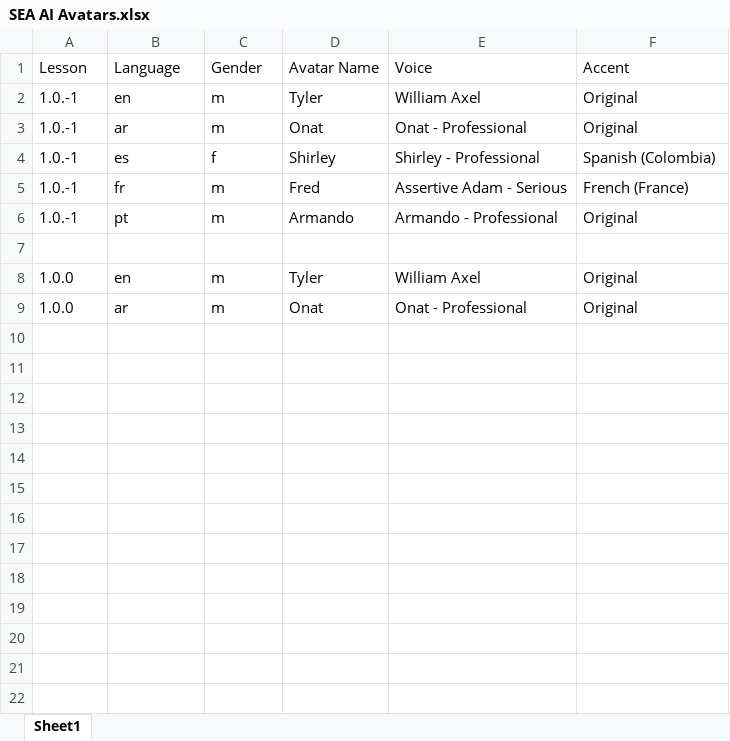
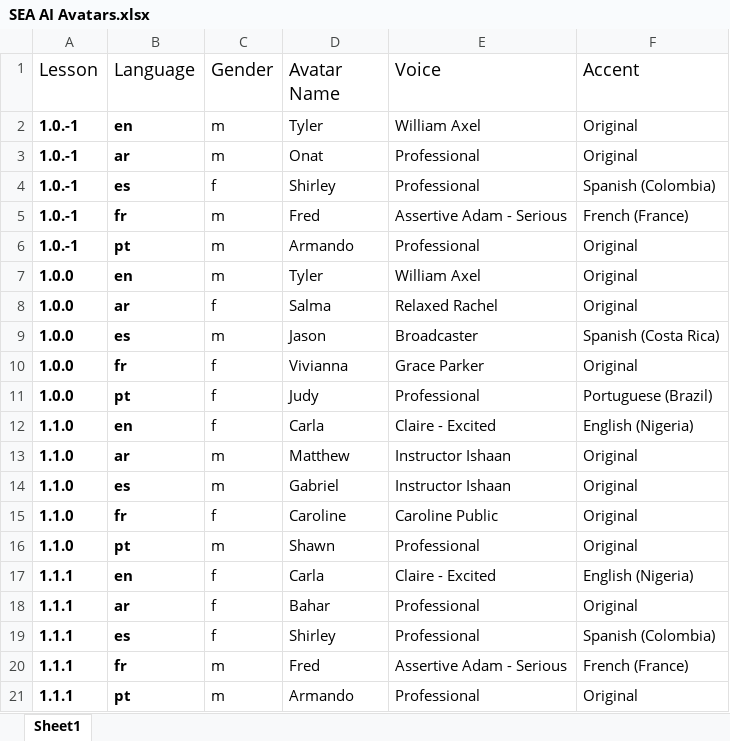
Before and after one commit to UNDP-Data/dsc-energy-academy-pipeline, an Excel workbook: 02_Inputs/SEA AI Avatars.xlsx, sheet Sheet1, drawn as a sheet; values as stored, in another font and other column widths than the file's, no borders; removed rows and columns are numbered as before the commit, all else as after; the diff names each change by its address in the sheet, - before the commit and + after, or states it on an @@ line.

Commit message:
add ai avatars

```diff
--- a/02_Inputs/SEA AI Avatars.xlsx (sheet Sheet1)
+++ b/02_Inputs/SEA AI Avatars.xlsx (sheet Sheet1)
@@ A1:F1 text size: larger @@
-A2:B6 bold: off
+A2:B6 bold: on
-E3 (Voice): Onat - Professional
+E3 (Voice): Professional
-E4 (Voice): Shirley - Professional
+E4 (Voice): Professional
-E6 (Voice): Armando - Professional
+E6 (Voice): Professional
-row 7: (empty)
-A7:B8 bold: off
+A7:B8 bold: on
-C8 (Gender): m
+C8 (Gender): f
-D8 (Avatar Name): Onat
+D8 (Avatar Name): Salma
-E8 (Voice): Onat - Professional
+E8 (Voice): Relaxed Rachel
+row 9: 1.0.0 | es | m | Jason | Broadcaster | Spanish (Costa Rica)
+row 10: 1.0.0 | fr | f | Vivianna | Grace Parker | Original
+row 11: 1.0.0 | pt | f | Judy | Professional | Portuguese (Brazil)
+row 12: 1.1.0 | en | f | Carla | Claire - Excited | English (Nigeria)
+row 13: 1.1.0 | ar | m | Matthew | Instructor Ishaan | Original
+row 14: 1.1.0 | es | m | Gabriel | Instructor Ishaan | Original
+row 15: 1.1.0 | fr | f | Caroline | Caroline Public | Original
+row 16: 1.1.0 | pt | m | Shawn | Professional | Original
+row 17: 1.1.1 | en | f | Carla | Claire - Excited | English (Nigeria)
+row 18: 1.1.1 | ar | f | Bahar | Professional | Original
+row 19: 1.1.1 | es | f | Shirley | Professional | Spanish (Colombia)
+row 20: 1.1.1 | fr | m | Fred | Assertive Adam - Serious | French (France)
+row 21: 1.1.1 | pt | m | Armando | Professional | Original
```
Also changed, not shown: 1 other file.
